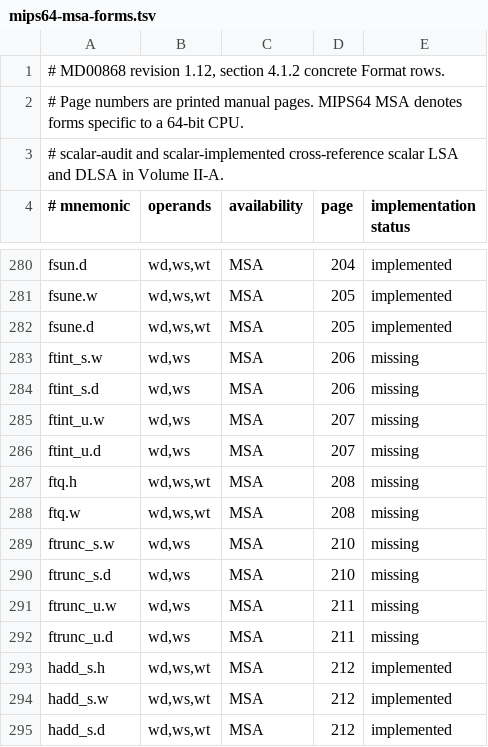
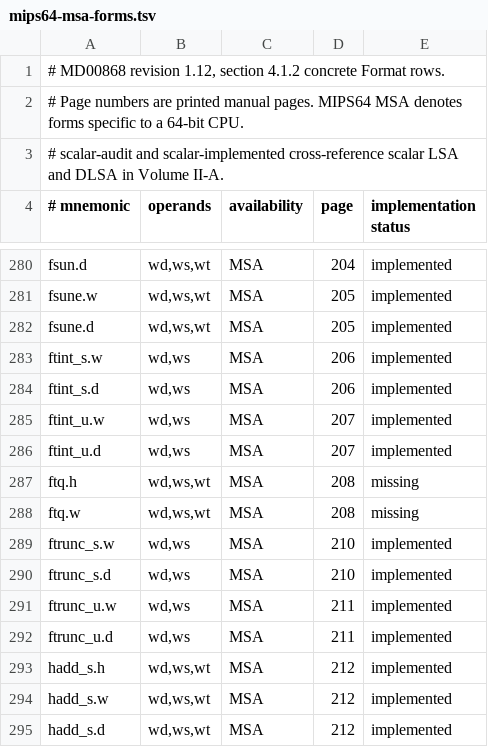
Before and after one commit to nhubbard/mars, a TSV file: docs/instruction-inventory/mips64-msa-forms.tsv, drawn as a sheet; only a part is shown, gaps mark what is left out.

```diff
--- a/docs/instruction-inventory/mips64-msa-forms.tsv
+++ b/docs/instruction-inventory/mips64-msa-forms.tsv
@@ -282,12 +282,12 @@ fsune.w	wd,ws,wt	MSA	205	implemented
 fsune.d	wd,ws,wt	MSA	205	implemented
-ftint_s.w	wd,ws	MSA	206	missing
-ftint_s.d	wd,ws	MSA	206	missing
-ftint_u.w	wd,ws	MSA	207	missing
-ftint_u.d	wd,ws	MSA	207	missing
+ftint_s.w	wd,ws	MSA	206	implemented
+ftint_s.d	wd,ws	MSA	206	implemented
+ftint_u.w	wd,ws	MSA	207	implemented
+ftint_u.d	wd,ws	MSA	207	implemented
 ftq.h	wd,ws,wt	MSA	208	missing
 ftq.w	wd,ws,wt	MSA	208	missing
-ftrunc_s.w	wd,ws	MSA	210	missing
-ftrunc_s.d	wd,ws	MSA	210	missing
-ftrunc_u.w	wd,ws	MSA	211	missing
-ftrunc_u.d	wd,ws	MSA	211	missing
+ftrunc_s.w	wd,ws	MSA	210	implemented
+ftrunc_s.d	wd,ws	MSA	210	implemented
+ftrunc_u.w	wd,ws	MSA	211	implemented
+ftrunc_u.d	wd,ws	MSA	211	implemented
 hadd_s.h	wd,ws,wt	MSA	212	implemented
```
Also changed, not shown: 2 other files.
